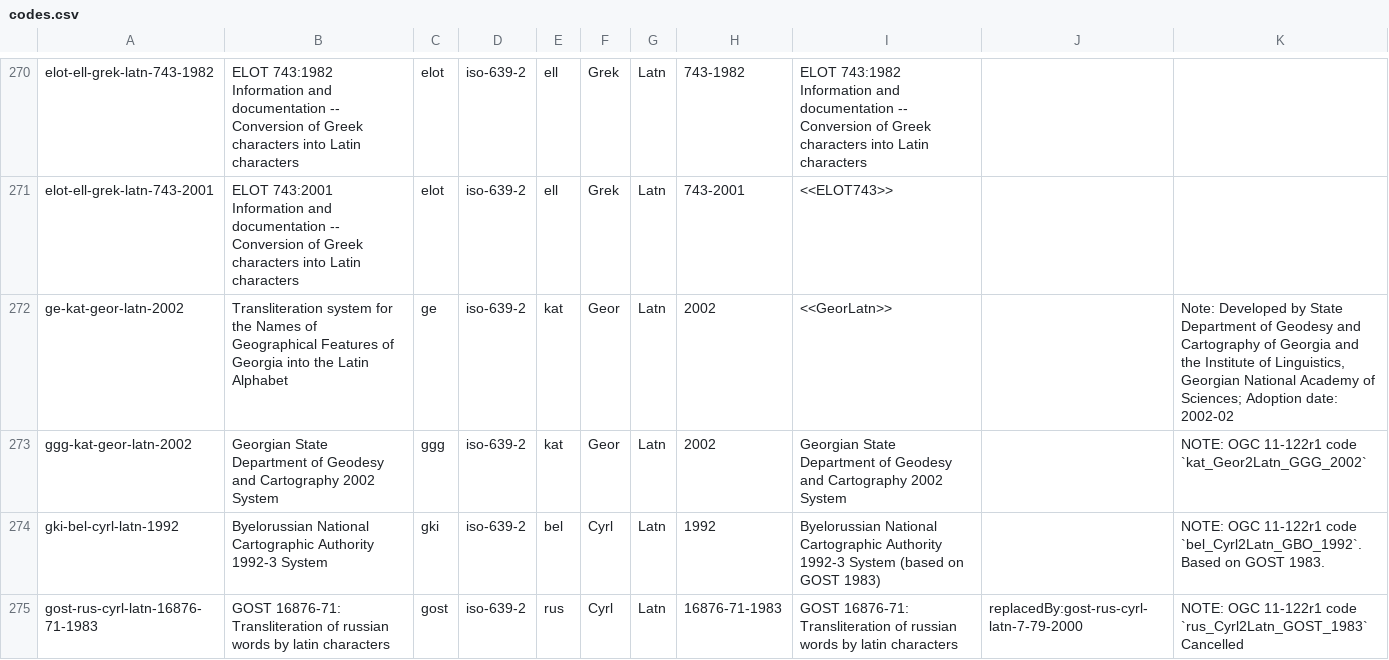
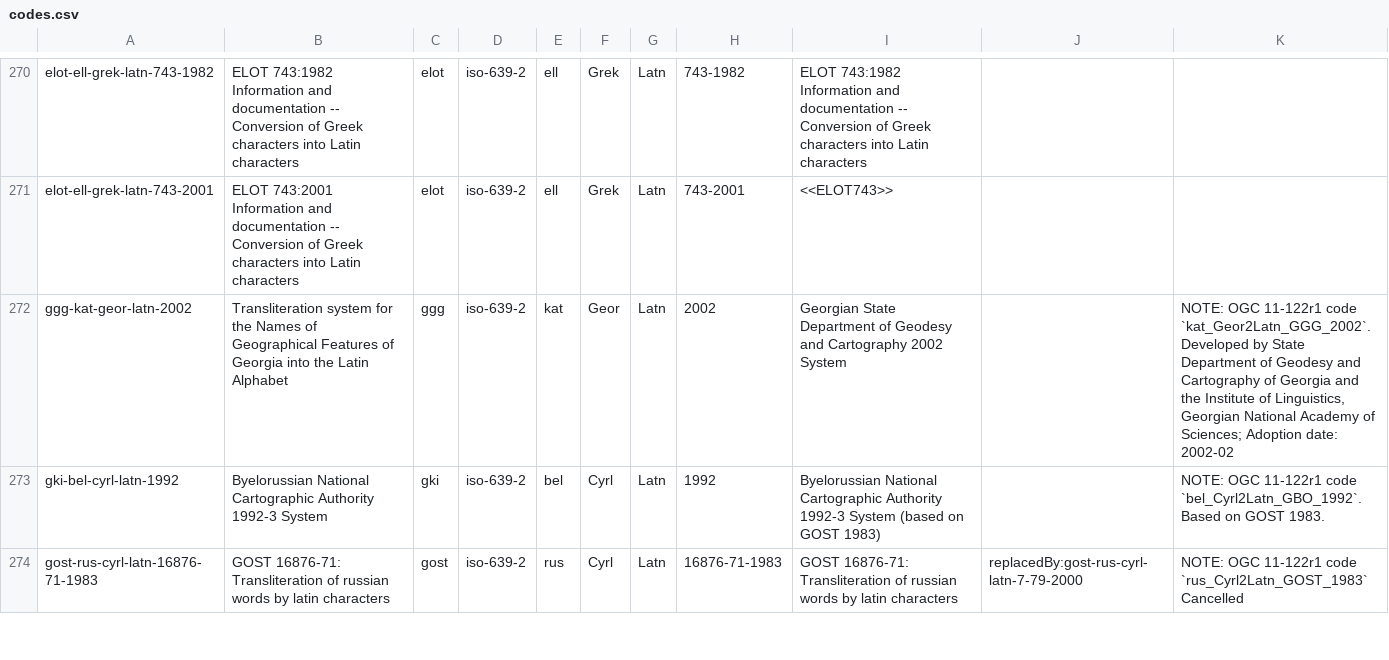
Before and after one commit to CalConnect/csd-transcription-systems, a CSV file: sources/data/codes.csv, drawn as a sheet; only a part is shown, gaps mark what is left out.

```diff
--- a/sources/data/codes.csv
+++ b/sources/data/codes.csv
@@ -271,4 +271,3 @@ elot-ell-grek-latn-743-1982,ELOT 743:1982 Information and documentation -- Conve
 elot-ell-grek-latn-743-2001,ELOT 743:2001 Information and documentation -- Conversion of Greek characters into Latin characters,elot,iso-639-2,ell,Grek,Latn,743-2001,<<ELOT743>>,,
-ge-kat-geor-latn-2002,Transliteration system for the Names of Geographical Features of Georgia into the Latin Alphabet,ge,iso-639-2,kat,Geor,Latn,2002,<<GeorLatn>>,,"Note: Developed by State Department of Geodesy and Cartography of Georgia and the Institute of Linguistics, Georgian National Academy of Sciences; Adoption date: 2002-02"
-ggg-kat-geor-latn-2002,Georgian State Department of Geodesy and Cartography 2002 System,ggg,iso-639-2,kat,Geor,Latn,2002,Georgian State Department of Geodesy and Cartography 2002 System,,NOTE: OGC 11-122r1 code `kat_Geor2Latn_GGG_2002`
+ggg-kat-geor-latn-2002,Transliteration system for the Names of Geographical Features of Georgia into the Latin Alphabet,ggg,iso-639-2,kat,Geor,Latn,2002,Georgian State Department of Geodesy and Cartography 2002 System,,"NOTE: OGC 11-122r1 code `kat_Geor2Latn_GGG_2002`. Developed by State Department of Geodesy and Cartography of Georgia and the Institute of Linguistics, Georgian National Academy of Sciences; Adoption date: 2002-02"
 gki-bel-cyrl-latn-1992,Byelorussian National Cartographic Authority 1992-3 System,gki,iso-639-2,bel,Cyrl,Latn,1992,Byelorussian National Cartographic Authority 1992-3 System (based on GOST 1983),,NOTE: OGC 11-122r1 code `bel_Cyrl2Latn_GBO_1992`. Based on GOST 1983.
```
Also changed, not shown: sources/data/authority-codes.csv.
